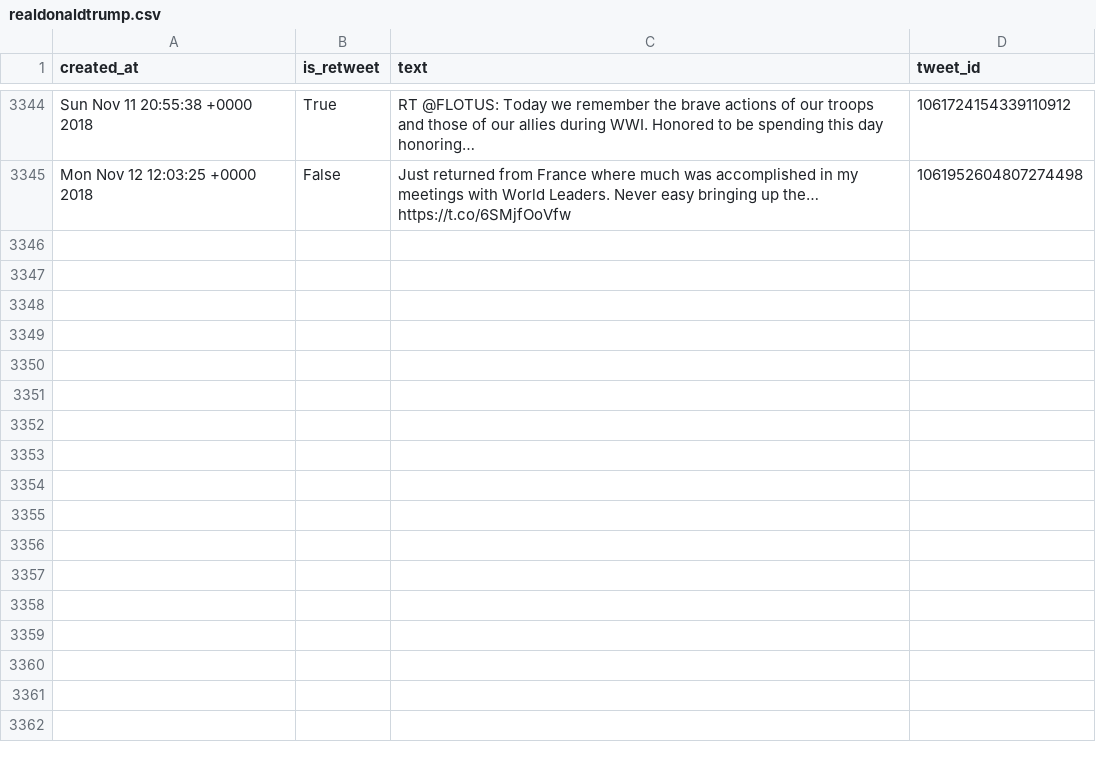
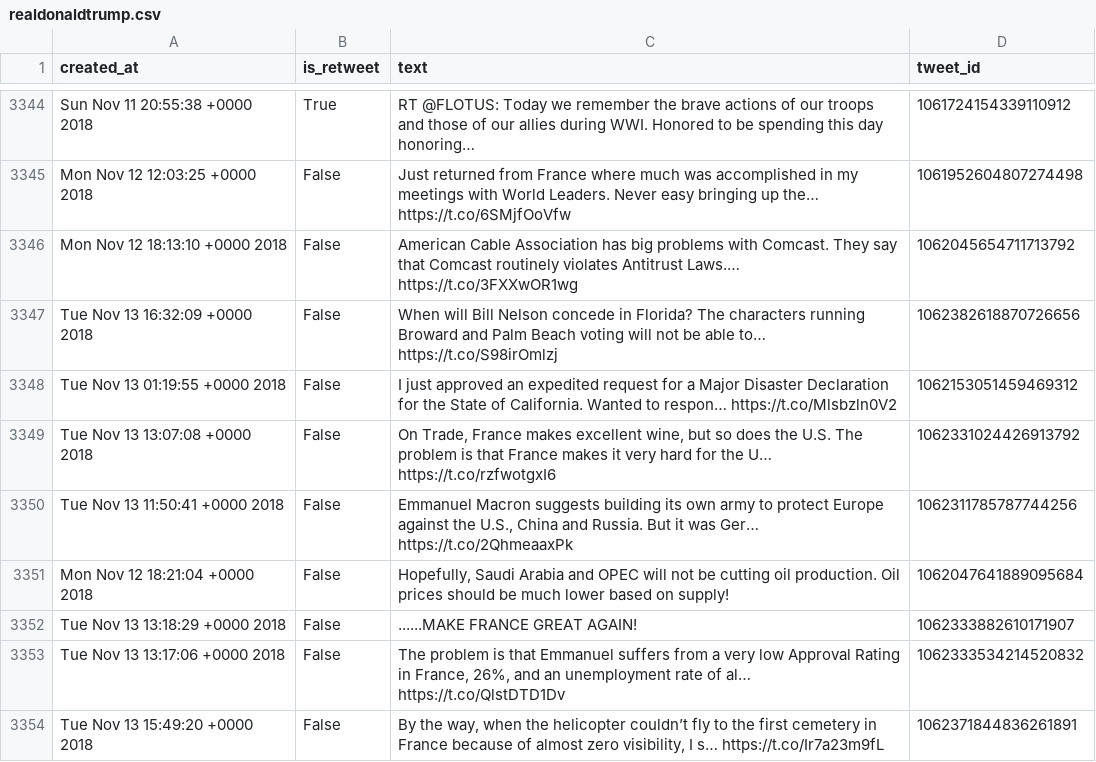
Before and after one commit to cpenalobel/sportsdata, a CSV file: twets/realdonaldtrump.csv, drawn as a sheet; only a part is shown, gaps mark what is left out; the diff names each change by its address in the sheet, - before the commit and + after, or states it on an @@ line.

```diff
--- a/twets/realdonaldtrump.csv
+++ b/twets/realdonaldtrump.csv
+row 3346: Mon Nov 12 18:13:10 +0000 2018 | False | American Cable Association has big problems with Comcast. They say that Comcast routinely violates Antitrust Laws.… https://t.co/3FXXwOR1wg | 1062045654711713792
+row 3347: Tue Nov 13 16:32:09 +0000 2018 | False | When will Bill Nelson concede in Florida? The characters running Broward and Palm Beach voting will not be able to… https://t.co/S98irOmlzj | 1062382618870726656
+row 3348: Tue Nov 13 01:19:55 +0000 2018 | False | I just approved an expedited request for a Major Disaster Declaration for the State of California. Wanted to respon… https://t.co/Mlsbzln0V2 | 1062153051459469312
+row 3349: Tue Nov 13 13:07:08 +0000 2018 | False | On Trade, France makes excellent wine, but so does the U.S. The problem is that France makes it very hard for the U… https://t.co/rzfwotgxI6 | 1062331024426913792
+row 3350: Tue Nov 13 11:50:41 +0000 2018 | False | Emmanuel Macron suggests building its own army to protect Europe against the U.S., China and Russia. But it was Ger… https://t.co/2QhmeaaxPk | 1062311785787744256
+row 3351: Mon Nov 12 18:21:04 +0000 2018 | False | Hopefully, Saudi Arabia and OPEC will not be cutting oil production. Oil prices should be much lower based on supply! | 1062047641889095684
+row 3352: Tue Nov 13 13:18:29 +0000 2018 | False | ......MAKE FRANCE GREAT AGAIN! | 1062333882610171907
+row 3353: Tue Nov 13 13:17:06 +0000 2018 | False | The problem is that Emmanuel suffers from a very low Approval Rating in France, 26%, and an unemployment rate of al… https://t.co/QlstDTD1Dv | 1062333534214520832
+row 3354: Tue Nov 13 15:49:20 +0000 2018 | False | By the way, when the helicopter couldn’t fly to the first cemetery in France because of almost zero visibility, I s… https://t.co/Ir7a23m9fL | 1062371844836261891
```
Also changed, not shown: twets/potus.csv, twets/vp.csv, 1 other file.
